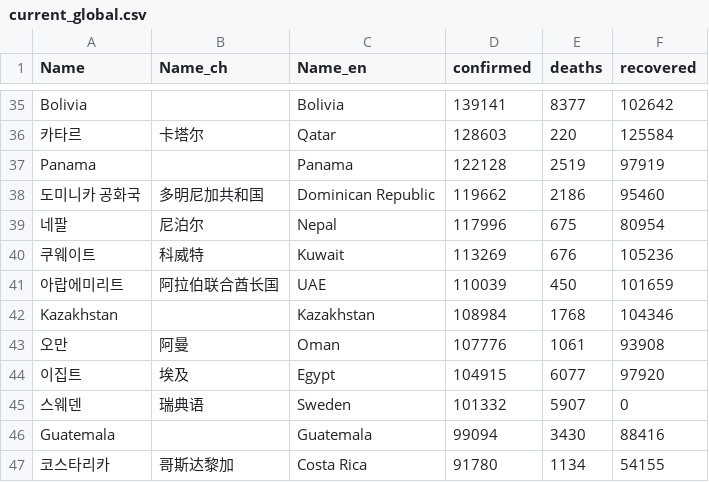
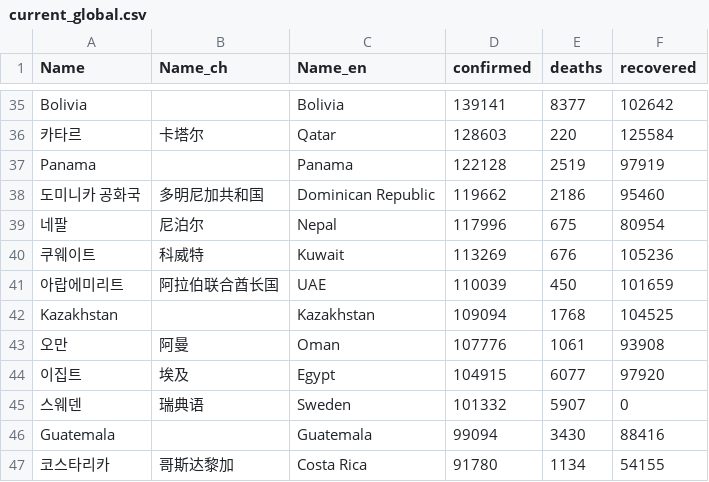
Before and after one commit to adrinerDP/livecod, a CSV file: data/current_global.csv, drawn as a sheet; only a part is shown, gaps mark what is left out.

```diff
--- a/data/current_global.csv
+++ b/data/current_global.csv
@@ -41,3 +41,3 @@ Panama,,Panama,122128,2519,97919
 아랍에미리트,阿拉伯联合酋长国,UAE,110039,450,101659
-Kazakhstan,,Kazakhstan,108984,1768,104346
+Kazakhstan,,Kazakhstan,109094,1768,104525
 오만,阿曼,Oman,107776,1061,93908
```
Also changed, not shown: data/news_jeju.csv, data/news_naver.csv, 5 other files.
